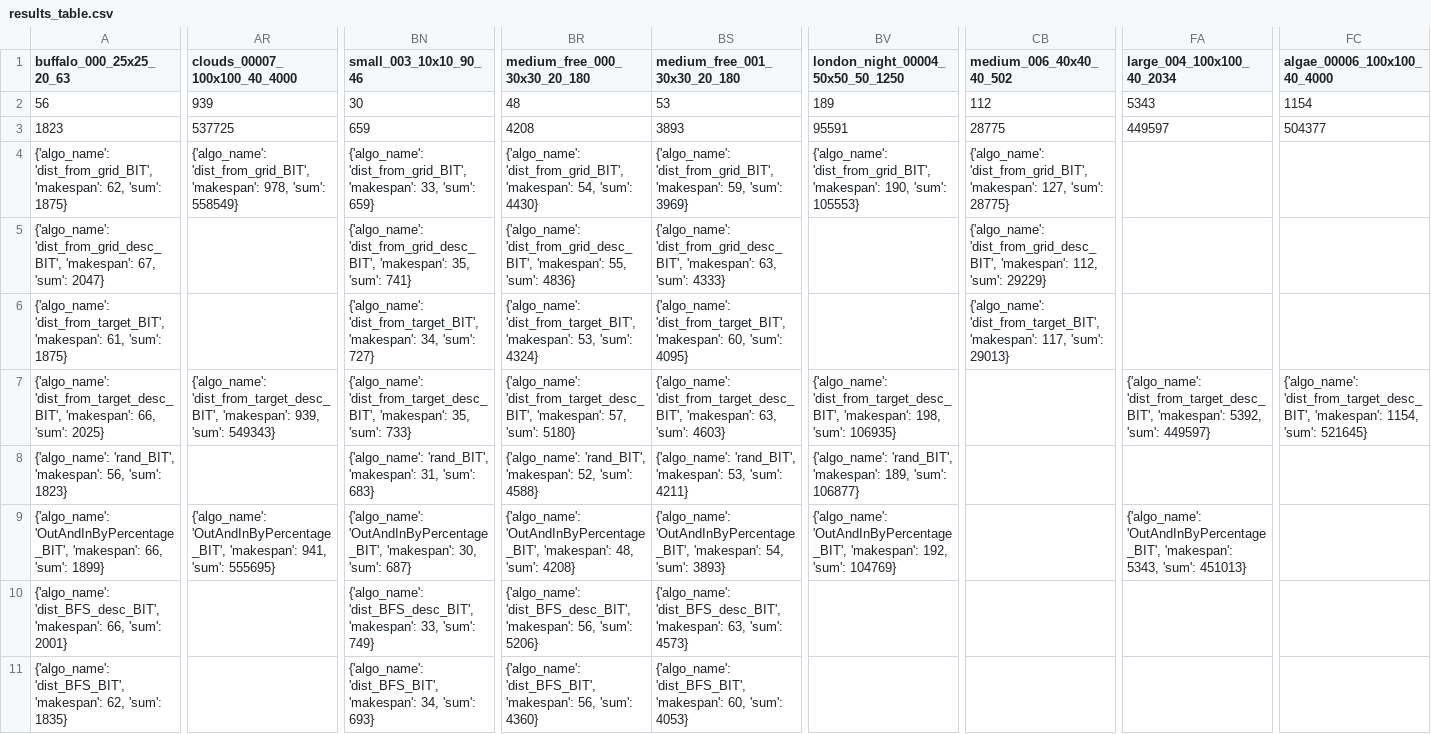
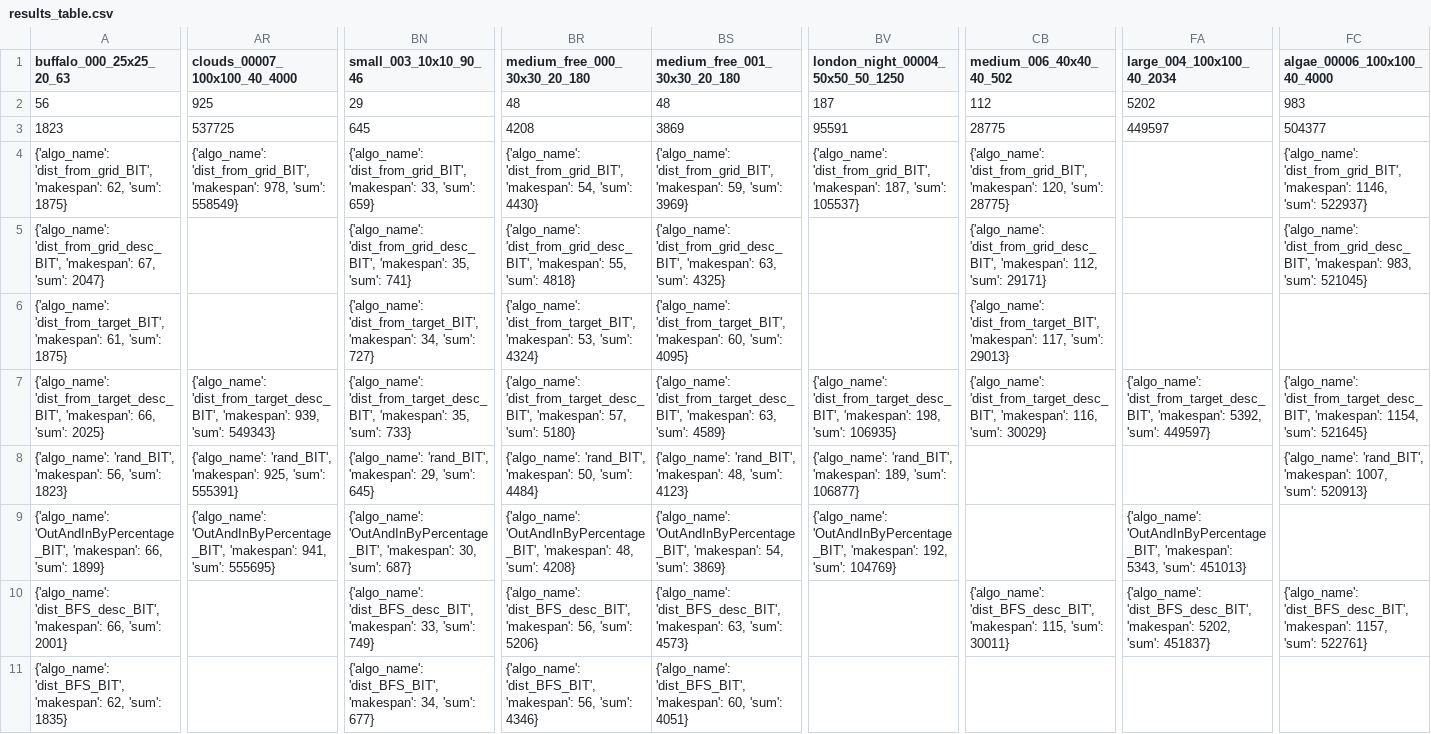
Before and after one commit to Ysommer/SoGC2021_tech, a CSV file: results_table.csv, drawn as a sheet; only a part is shown, gaps mark what is left out; the diff covers the shown part only; the diff names each change by its address in the sheet, - before the commit and + after, or states it on an @@ line.

Commit message:
update table

```diff
--- a/results_table.csv
+++ b/results_table.csv
-AR2 (clouds_00007_100x100_40_4000): 939
+AR2 (clouds_00007_100x100_40_4000): 925
-BN2 (small_003_10x10_90_46): 30
+BN2 (small_003_10x10_90_46): 29
-BS2 (medium_free_001_30x30_20_180): 53
+BS2 (medium_free_001_30x30_20_180): 48
-BV2 (london_night_00004_50x50_50_1250): 189
+BV2 (london_night_00004_50x50_50_1250): 187
-FA2 (large_004_100x100_40_2034): 5343
+FA2 (large_004_100x100_40_2034): 5202
-FC2 (algae_00006_100x100_40_4000): 1154
+FC2 (algae_00006_100x100_40_4000): 983
-BN3 (small_003_10x10_90_46): 659
+BN3 (small_003_10x10_90_46): 645
-BS3 (medium_free_001_30x30_20_180): 3893
+BS3 (medium_free_001_30x30_20_180): 3869
-BV4 (london_night_00004_50x50_50_1250): …'dist_from_grid_BIT', 'makespan': 190, 'sum': 105553}
+BV4 (london_night_00004_50x50_50_1250): …'dist_from_grid_BIT', 'makespan': 187, 'sum': 105537}
-CB4 (medium_006_40x40_40_502): …'dist_from_grid_BIT', 'makespan': 127, 'sum': 28775}
+CB4 (medium_006_40x40_40_502): …'dist_from_grid_BIT', 'makespan': 120, 'sum': 28775}
-FC4 (algae_00006_100x100_40_4000): (empty)
+FC4 (algae_00006_100x100_40_4000): {'algo_name': 'dist_from_grid_BIT', 'makespan': 1146, 'sum': 522937}
-BR5 (medium_free_000_30x30_20_180): …55, 'sum': 4836}
+BR5 (medium_free_000_30x30_20_180): …55, 'sum': 4818}
-BS5 (medium_free_001_30x30_20_180): …63, 'sum': 4333}
+BS5 (medium_free_001_30x30_20_180): …63, 'sum': 4325}
-CB5 (medium_006_40x40_40_502): …112, 'sum': 29229}
+CB5 (medium_006_40x40_40_502): …112, 'sum': 29171}
-FC5 (algae_00006_100x100_40_4000): (empty)
+FC5 (algae_00006_100x100_40_4000): {'algo_name': 'dist_from_grid_desc_BIT', 'makespan': 983, 'sum': 521045}
-BS7 (medium_free_001_30x30_20_180): …63, 'sum': 4603}
+BS7 (medium_free_001_30x30_20_180): …63, 'sum': 4589}
-CB7 (medium_006_40x40_40_502): (empty)
+CB7 (medium_006_40x40_40_502): {'algo_name': 'dist_from_target_desc_BIT', 'makespan': 116, 'sum': 30029}
-AR8 (clouds_00007_100x100_40_4000): (empty)
+AR8 (clouds_00007_100x100_40_4000): {'algo_name': 'rand_BIT', 'makespan': 925, 'sum': 555391}
-BN8 (small_003_10x10_90_46): …'rand_BIT', 'makespan': 31, 'sum': 683}
+BN8 (small_003_10x10_90_46): …'rand_BIT', 'makespan': 29, 'sum': 645}
-BR8 (medium_free_000_30x30_20_180): …'rand_BIT', 'makespan': 52, 'sum': 4588}
+BR8 (medium_free_000_30x30_20_180): …'rand_BIT', 'makespan': 50, 'sum': 4484}
-BS8 (medium_free_001_30x30_20_180): …'rand_BIT', 'makespan': 53, 'sum': 4211}
+BS8 (medium_free_001_30x30_20_180): …'rand_BIT', 'makespan': 48, 'sum': 4123}
-FC8 (algae_00006_100x100_40_4000): (empty)
+FC8 (algae_00006_100x100_40_4000): {'algo_name': 'rand_BIT', 'makespan': 1007, 'sum': 520913}
-BS9 (medium_free_001_30x30_20_180): …54, 'sum': 3893}
+BS9 (medium_free_001_30x30_20_180): …54, 'sum': 3869}
-CB10 (medium_006_40x40_40_502): (empty)
+CB10 (medium_006_40x40_40_502): {'algo_name': 'dist_BFS_desc_BIT', 'makespan': 115, 'sum': 30011}
-FA10 (large_004_100x100_40_2034): (empty)
+FA10 (large_004_100x100_40_2034): {'algo_name': 'dist_BFS_desc_BIT', 'makespan': 5202, 'sum': 451837}
-FC10 (algae_00006_100x100_40_4000): (empty)
+FC10 (algae_00006_100x100_40_4000): {'algo_name': 'dist_BFS_desc_BIT', 'makespan': 1157, 'sum': 522761}
-BN11 (small_003_10x10_90_46): …34, 'sum': 693}
+BN11 (small_003_10x10_90_46): …34, 'sum': 677}
-BR11 (medium_free_000_30x30_20_180): …56, 'sum': 4360}
+BR11 (medium_free_000_30x30_20_180): …56, 'sum': 4346}
-BS11 (medium_free_001_30x30_20_180): …60, 'sum': 4053}
+BS11 (medium_free_001_30x30_20_180): …60, 'sum': 4051}
```
Also changed, not shown: 4 edited cells elsewhere in this file, 1 other file.
